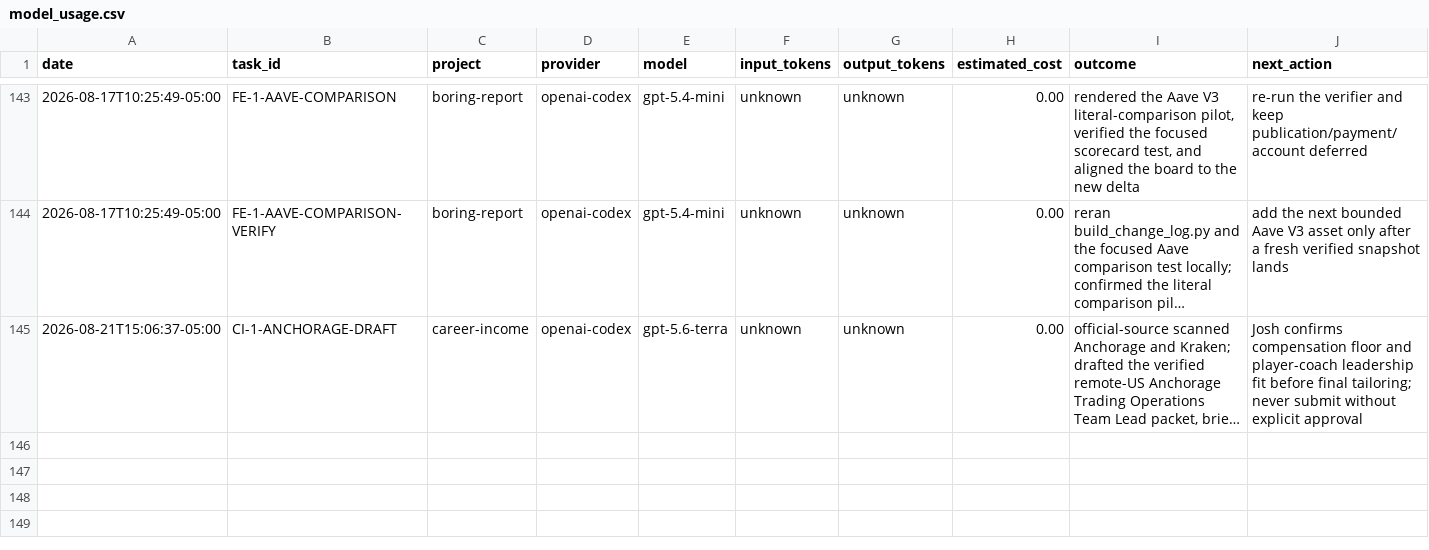
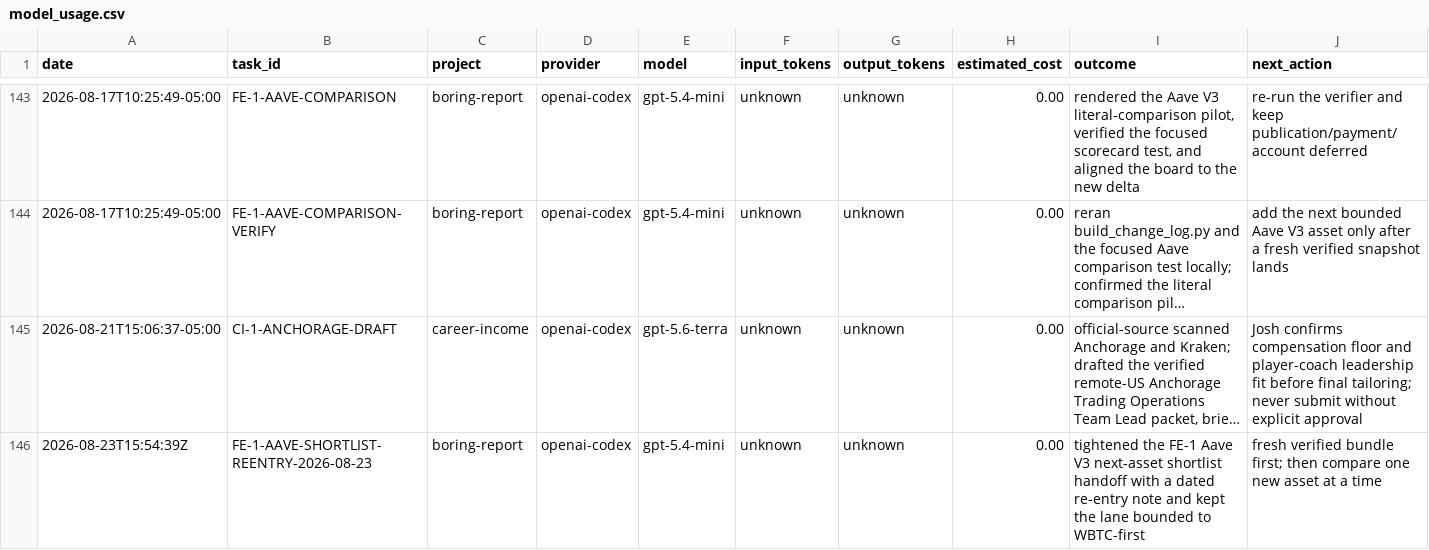
Before and after one commit to jcrypto420/COMMANDER, a CSV file: logs/model_usage.csv, drawn as a sheet; only a part is shown, gaps mark what is left out; long unchanged cells end in …; the diff names each change by its address in the sheet, - before the commit and + after, or states it on an @@ line.

Commit message:
Draft FE-1 shortlist re-entry note

```diff
--- a/logs/model_usage.csv
+++ b/logs/model_usage.csv
+row 146: 2026-08-23T15:54:39Z | FE-1-AAVE-SHORTLIST-REENTRY-2026-08-23 | boring-report | openai-codex | gpt-5.4-mini | unknown | unknown | 0.00 | tightened the FE-1 Aave V3 next-asset shortlist handoff with a dated re-entry note and kept the lane bounded to WBTC-first | fresh verified bundle first; then compare one new asset at a time
```
Also changed, not shown: 3 other files.
